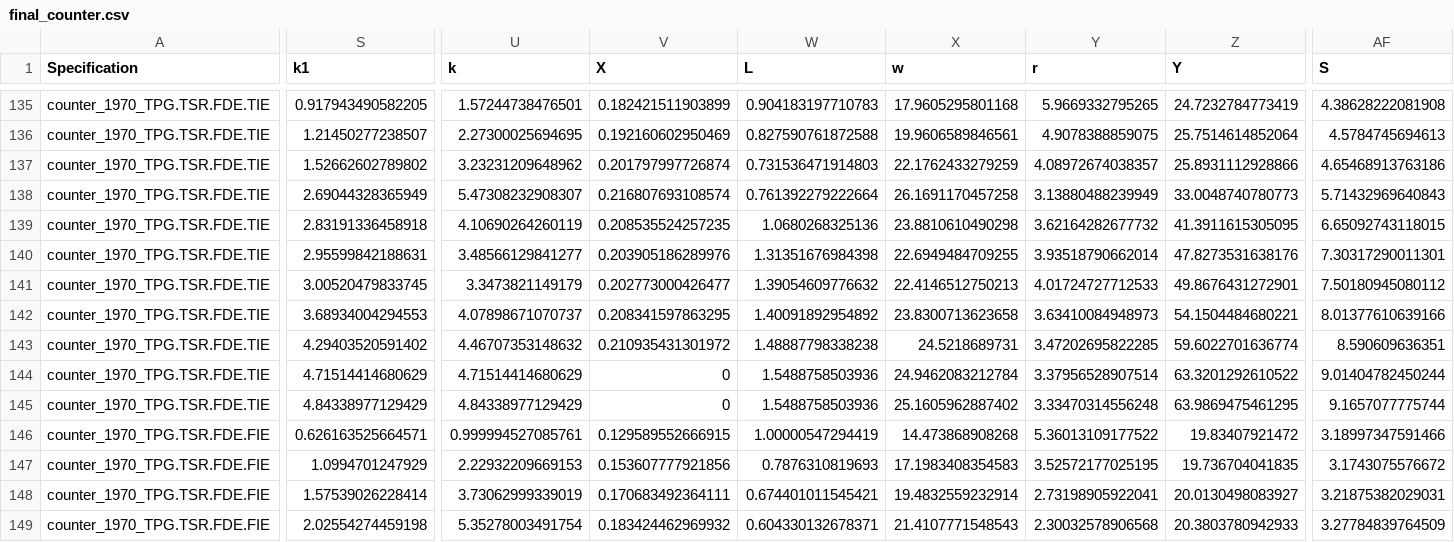
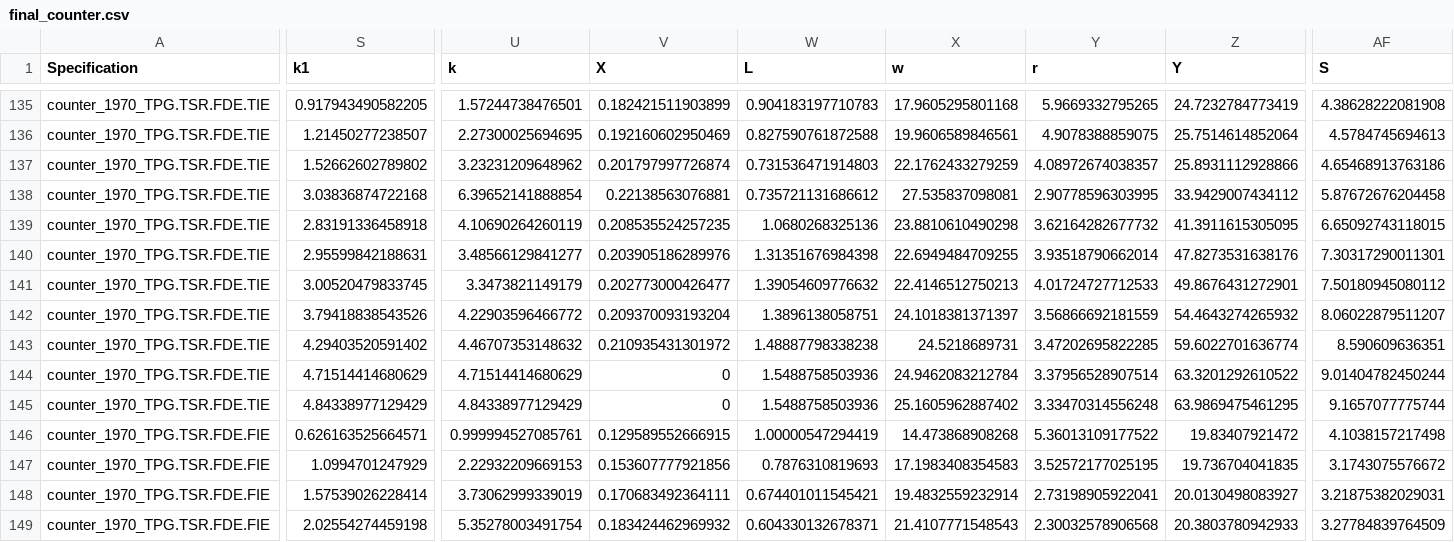
Before and after one commit to madhurm16/lisa, a CSV file: result/sim/final_counter.csv, drawn as a sheet; only a part is shown, gaps mark what is left out; the diff covers the shown part only; the diff names each change by its address in the sheet, - before the commit and + after, or states it on an @@ line.

```diff
--- a/result/sim/final_counter.csv
+++ b/result/sim/final_counter.csv
-S138 (k1): 2.69044328365949
+S138 (k1): 3.03836874722168
-U138 (k): 5.47308232908307
+U138 (k): 6.39652141888854
-V138 (X): 0.216807693108574
+V138 (X): 0.22138563076881
-W138 (L): 0.761392279222664
+W138 (L): 0.735721131686612
-X138 (w): 26.1691170457258
+X138 (w): 27.535837098081
-Y138 (r): 3.13880488239949
+Y138 (r): 2.90778596303995
-Z138 (Y): 33.0048740780773
+Z138 (Y): 33.9429007434112
-AF138 (S): 5.71432969640843
+AF138 (S): 5.87672676204458
-S142 (k1): 3.68934004294553
+S142 (k1): 3.79418838543526
-U142 (k): 4.07898671070737
+U142 (k): 4.22903596466772
-V142 (X): 0.208341597863295
+V142 (X): 0.209370093193204
-W142 (L): 1.40091892954892
+W142 (L): 1.3896138058751
-X142 (w): 23.8300713623658
+X142 (w): 24.1018381371397
-Y142 (r): 3.63410084948973
+Y142 (r): 3.56866692181559
-Z142 (Y): 54.1504484680221
+Z142 (Y): 54.4643274265932
-AF142 (S): 8.01377610639166
+AF142 (S): 8.06022879511207
-AF146 (S): 3.18997347591466
+AF146 (S): 4.1038157217498
```
Also changed, not shown: 103 edited cells elsewhere in this file, 31 other files.
